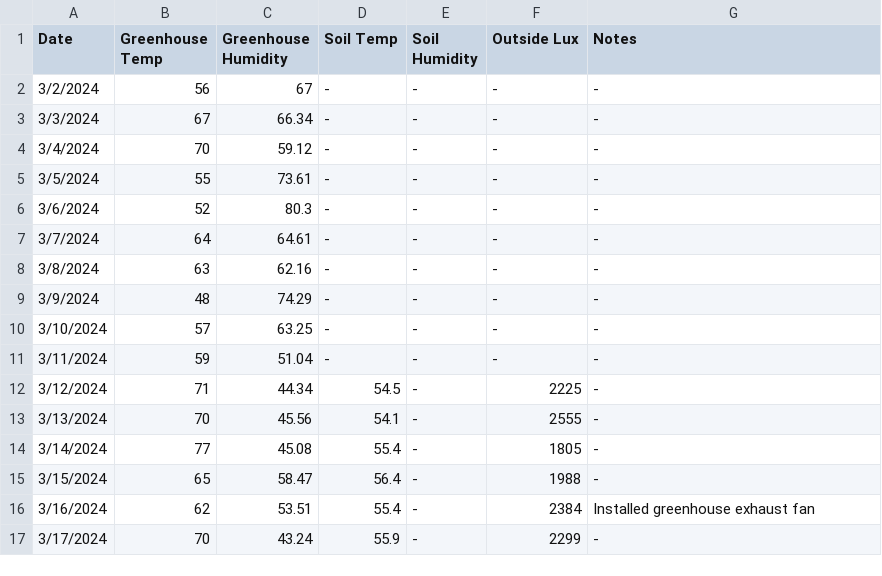
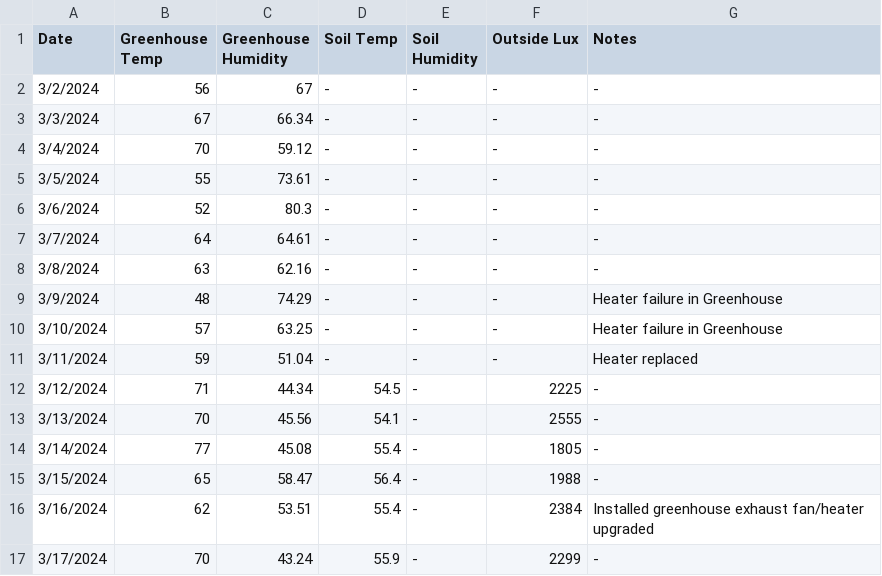
Before and after one commit to RedManaProperties/HoneypotAcresResearch, a CSV file: ClimateTracking.csv, drawn as a sheet.

Commit message:
Update ClimateTracking.csv

```diff
--- a/ClimateTracking.csv
+++ b/ClimateTracking.csv
@@ -8,5 +8,5 @@ Date,Greenhouse Temp,Greenhouse Humidity,Soil Temp, Soil Humidity,Outside Lux,No
 3/8/2024,63,62.16,-,-,-,-
-3/9/2024,48,74.29,-,-,-,-
-3/10/2024,57,63.25,-,-,-,-
-3/11/2024,59,51.04,-,-,-,-
+3/9/2024,48,74.29,-,-,-,Heater failure in Greenhouse
+3/10/2024,57,63.25,-,-,-,Heater failure in Greenhouse
+3/11/2024,59,51.04,-,-,-,Heater replaced
 3/12/2024,71,44.34,54.5,-,2225,-
@@ -15,3 +15,3 @@ Date,Greenhouse Temp,Greenhouse Humidity,Soil Temp, Soil Humidity,Outside Lux,No
 3/15/2024,65,58.47,56.4,-,1988,-
-3/16/2024,62,53.51,55.4,-,2384,Installed greenhouse exhaust fan
+3/16/2024,62,53.51,55.4,-,2384,Installed greenhouse exhaust fan/heater upgraded
 3/17/2024,70,43.24,55.9,-,2299,-
```
